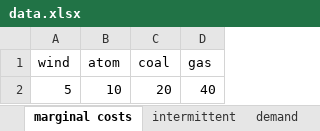
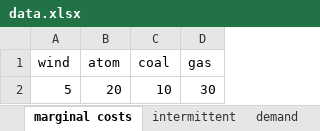
Before and after one commit to sebastianzwickl/OSESM_1st-Homework, an Excel workbook: data.xlsx, sheet marginal costs, drawn as a sheet; values as stored, in another font and other column widths than the file's, no borders; removed rows and columns are numbered as before the commit, all else as after; the diff names each change by its address in the sheet, - before the commit and + after, or states it on an @@ line.

Commit message:
Update data inputs

```diff
--- a/data.xlsx (sheet marginal costs)
+++ b/data.xlsx (sheet marginal costs)
-row 2: 5 | 10 | 20 | 40
+row 2: 5 | 20 | 10 | 30
```
Also changed, not shown: sheet intermittent.
